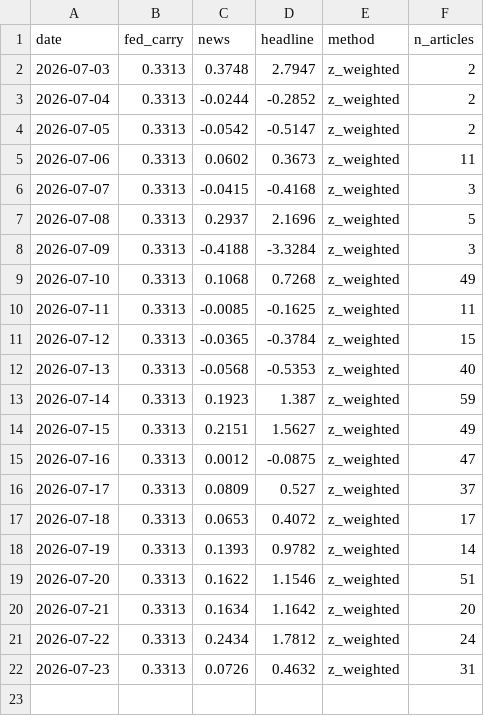
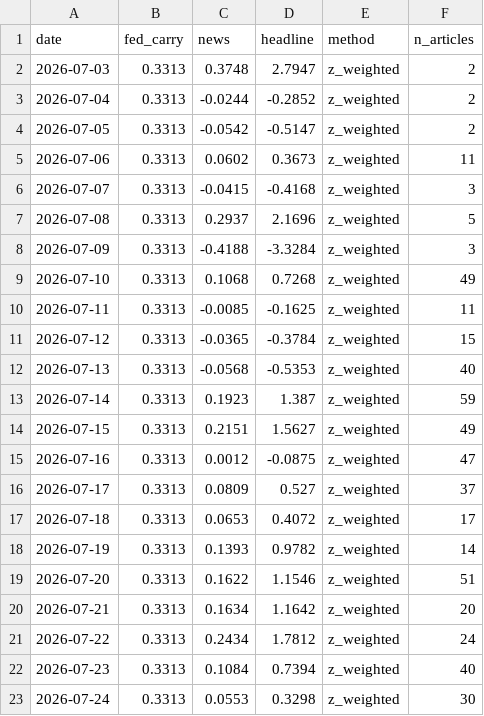
Before and after one commit to 2026-AICP/fomc-sentiment-agents, a CSV file: outputs/daily_headline.csv, drawn as a sheet.

```diff
--- a/outputs/daily_headline.csv
+++ b/outputs/daily_headline.csv
@@ -21,2 +21,3 @@ date,fed_carry,news,headline,method,n_articles
 2026-07-22,0.3313,0.2434,1.7812,z_weighted,24
-2026-07-23,0.3313,0.0726,0.4632,z_weighted,31
+2026-07-23,0.3313,0.1084,0.7394,z_weighted,40
+2026-07-24,0.3313,0.0553,0.3298,z_weighted,30
```
Also changed, not shown: outputs/news_index_live.csv, 1 other file.
